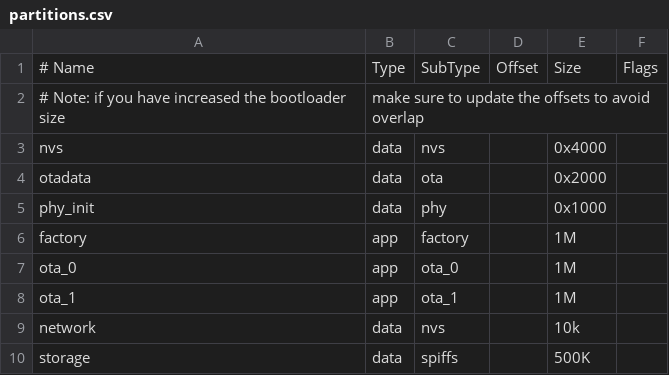
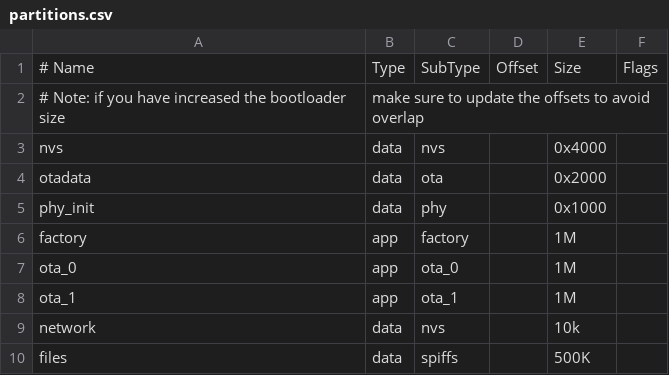
Before and after one commit to fresvel/frelvex, a CSV file: partitions.csv, drawn as a sheet.

```diff
--- a/partitions.csv
+++ b/partitions.csv
@@ -9,2 +9,2 @@ ota_1,    app,  ota_1,   ,        1M,
 network,  data, nvs,     ,        10k,
-storage,  data, spiffs,  ,        500K,
+files,  data, spiffs,  ,        500K,
```
Also changed, not shown: 32 other files.
